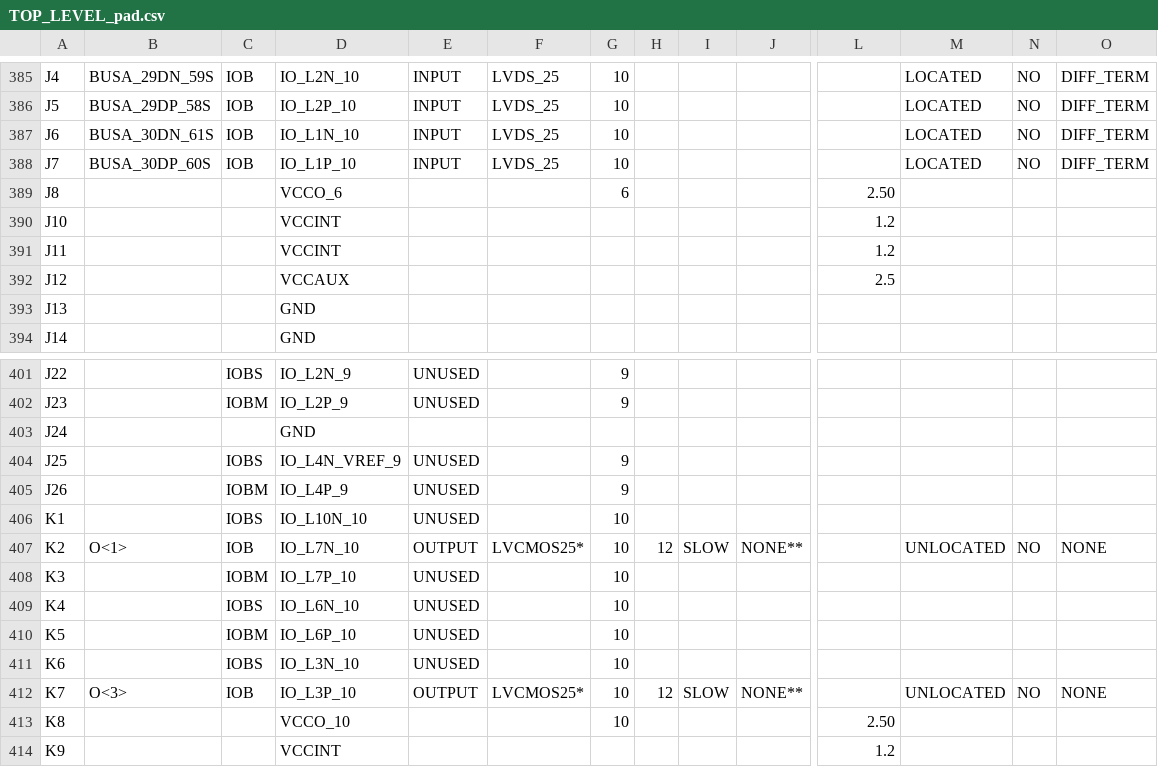
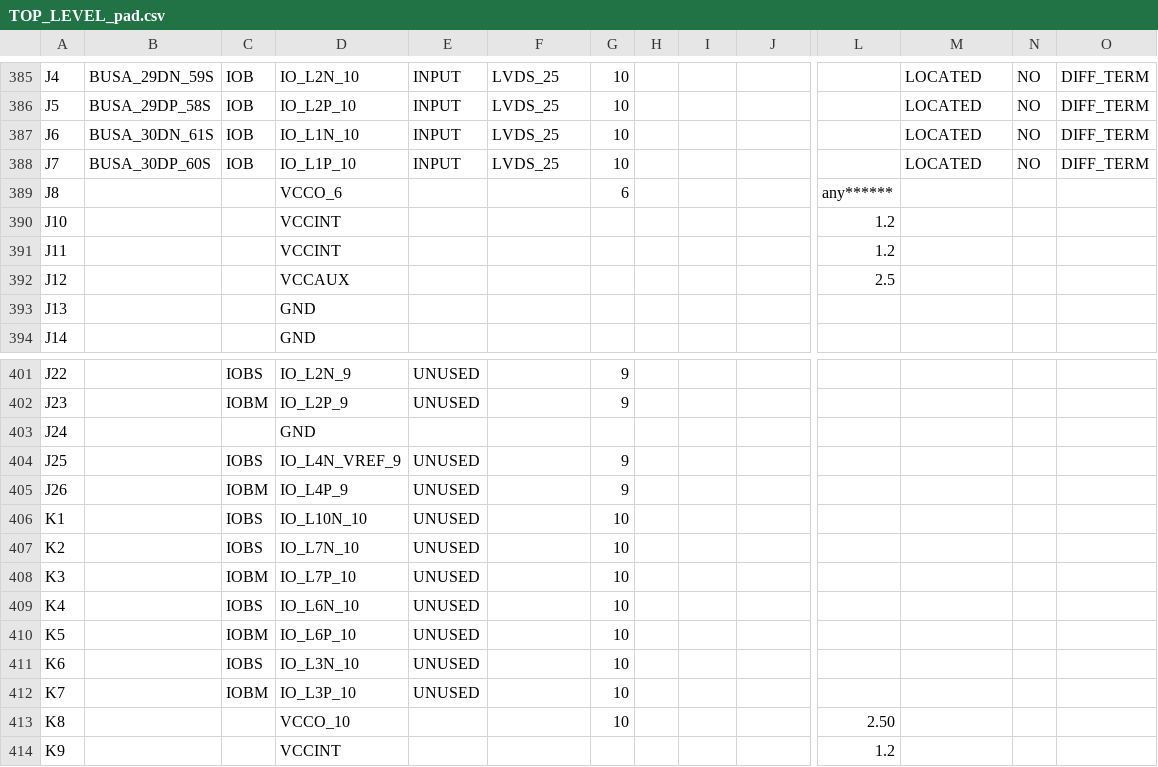
Before and after one commit to CollinBradford/KickerControllerFirmware, a CSV file: GEL_CAPTAN/TOP_LEVEL_pad.csv, drawn as a sheet; only a part is shown, gaps mark what is left out; the diff covers the shown part only; the diff names each change by its address in the sheet, - before the commit and + after, or states it on an @@ line.

```diff
--- a/GEL_CAPTAN/TOP_LEVEL_pad.csv
+++ b/GEL_CAPTAN/TOP_LEVEL_pad.csv
-L389: 2.50
+L389: any******
-B407: O<1>
+B407: (empty)
-C407: IOB
+C407: IOBS
-E407: OUTPUT
+E407: UNUSED
-F407: LVCMOS25*
+F407: (empty)
-H407: 12
+H407: (empty)
-I407: SLOW
+I407: (empty)
-J407: NONE**
+J407: (empty)
-M407: UNLOCATED
+M407: (empty)
-N407: NO
+N407: (empty)
-O407: NONE
+O407: (empty)
-B412: O<3>
+B412: (empty)
-C412: IOB
+C412: IOBM
-E412: OUTPUT
+E412: UNUSED
-F412: LVCMOS25*
+F412: (empty)
-H412: 12
+H412: (empty)
-I412: SLOW
+I412: (empty)
-J412: NONE**
+J412: (empty)
-M412: UNLOCATED
+M412: (empty)
-N412: NO
+N412: (empty)
-O412: NONE
+O412: (empty)
```
Also changed, not shown: 109 edited cells elsewhere in this file, 58 other files.
